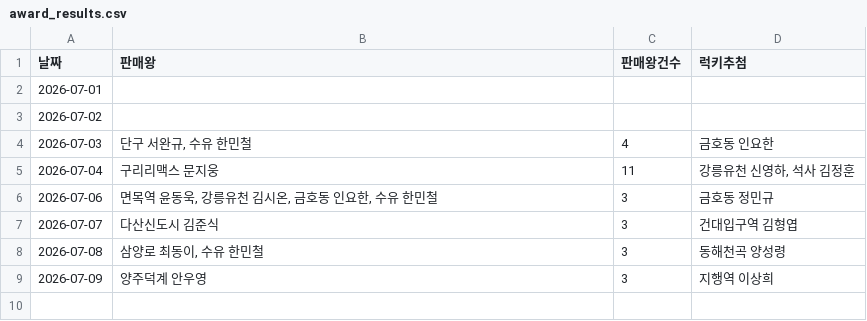
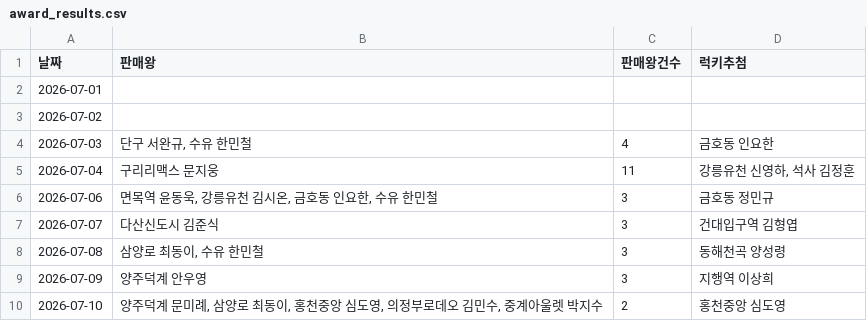
Before and after one commit to khbae0101/GD_opening_bot, a CSV file: data/award_results.csv, drawn as a sheet.

```diff
--- a/data/award_results.csv
+++ b/data/award_results.csv
@@ -9 +9,2 @@
 2026-07-09,양주덕계 안우영,3,지행역 이상희
+2026-07-10,"양주덕계 문미례, 삼양로 최동이, 홍천중앙 심도영, 의정부로데오 김민수, 중계아울렛 박지수",2,홍천중앙 심도영
```
Also changed, not shown: data/daily_sales.csv.
